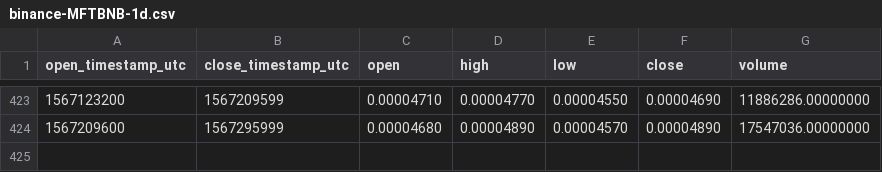
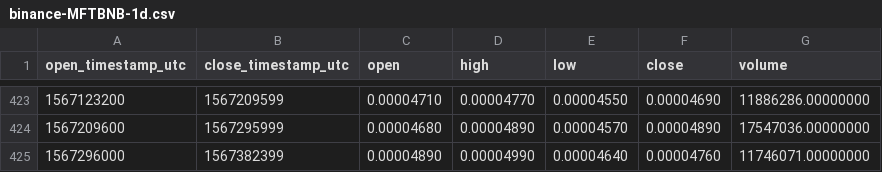
Before and after one commit to cryptobigbro/binance-MFTBNB, a CSV file: binance-MFTBNB-1d.csv, drawn as a sheet; only a part is shown, gaps mark what is left out.

```diff
--- a/binance-MFTBNB-1d.csv
+++ b/binance-MFTBNB-1d.csv
@@ -424 +424,2 @@ open_timestamp_utc,close_timestamp_utc,open,high,low,close,volume
 1567209600,1567295999,0.00004680,0.00004890,0.00004570,0.00004890,17547036.00000000
+1567296000,1567382399,0.00004890,0.00004990,0.00004640,0.00004760,11746071.00000000
```
Also changed, not shown: binance-MFTBNB-1h.csv.
